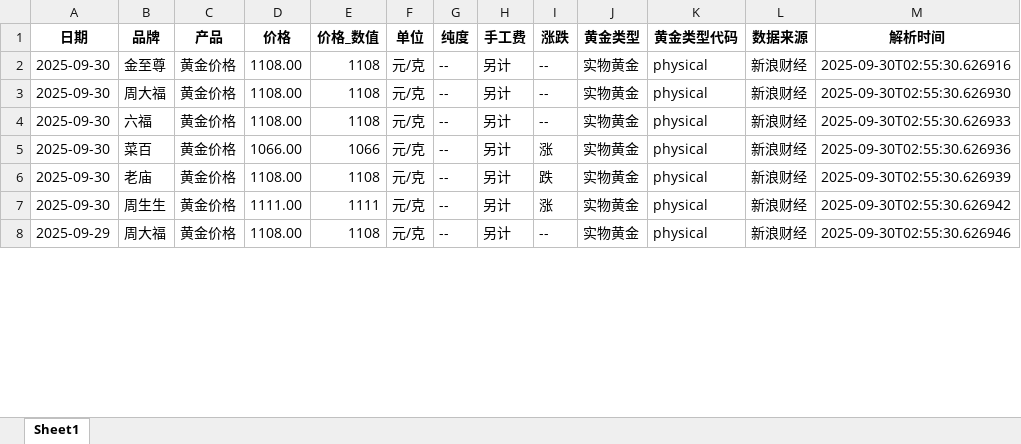
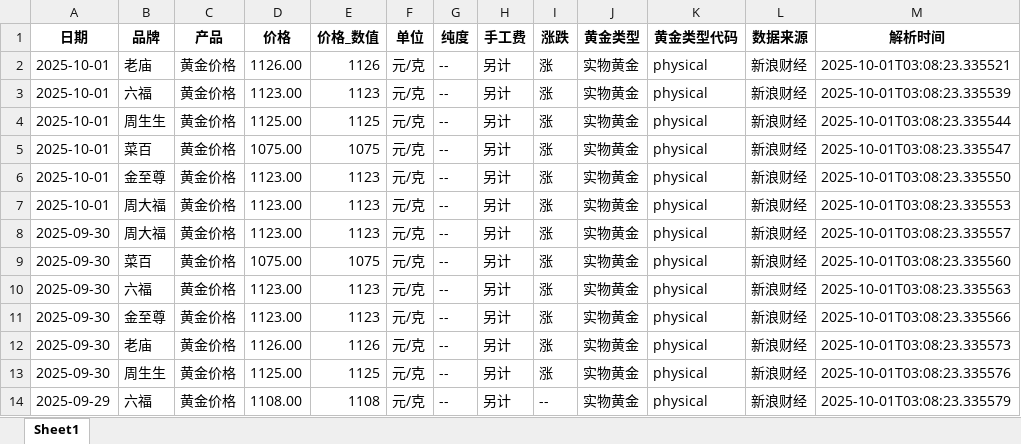
Before and after one commit to chengazhen/python-gold, an Excel workbook: physical_gold_latest.xlsx, sheet Sheet1, drawn as a sheet; only a part is shown; values as stored, in another font and other column widths than the file's, no borders; addresses are those after the commit; the diff covers the shown part only; the diff names each change by its address in the sheet, - before the commit and + after, or states it on an @@ line.

```diff
--- a/physical_gold_latest.xlsx (sheet Sheet1)
+++ b/physical_gold_latest.xlsx (sheet Sheet1)
+row 2: 2025-10-01 | 老庙 | 黄金价格 | 1126.00 | 1126 | 元/克 | -- | 另计 | 涨 | 实物黄金 | physical | 新浪财经 | 2025-10-01T03:08:23.335521
+row 3: 2025-10-01 | 六福 | 黄金价格 | 1123.00 | 1123 | 元/克 | -- | 另计 | 涨 | 实物黄金 | physical | 新浪财经 | 2025-10-01T03:08:23.335539
+row 4: 2025-10-01 | 周生生 | 黄金价格 | 1125.00 | 1125 | 元/克 | -- | 另计 | 涨 | 实物黄金 | physical | 新浪财经 | 2025-10-01T03:08:23.335544
+row 5: 2025-10-01 | 菜百 | 黄金价格 | 1075.00 | 1075 | 元/克 | -- | 另计 | 涨 | 实物黄金 | physical | 新浪财经 | 2025-10-01T03:08:23.335547
+row 6: 2025-10-01 | 金至尊 | 黄金价格 | 1123.00 | 1123 | 元/克 | -- | 另计 | 涨 | 实物黄金 | physical | 新浪财经 | 2025-10-01T03:08:23.335550
+row 7: 2025-10-01 | 周大福 | 黄金价格 | 1123.00 | 1123 | 元/克 | -- | 另计 | 涨 | 实物黄金 | physical | 新浪财经 | 2025-10-01T03:08:23.335553
-B8 (品牌): 金至尊
+B8 (品牌): 周大福
-D8 (价格): 1108.00
+D8 (价格): 1123.00
-E8 (价格_数值): 1108
+E8 (价格_数值): 1123
-I8:I10 (涨跌): --
+I8:I10 (涨跌): 涨
-M8 (解析时间): 2025-09-30T02:55:30.626916
+M8 (解析时间): 2025-10-01T03:08:23.335557
-B9 (品牌): 周大福
+B9 (品牌): 菜百
-D9 (价格): 1108.00
+D9 (价格): 1075.00
-E9 (价格_数值): 1108
+E9 (价格_数值): 1075
-M9 (解析时间): 2025-09-30T02:55:30.626930
+M9 (解析时间): 2025-10-01T03:08:23.335560
-D10 (价格): 1108.00
+D10 (价格): 1123.00
-E10 (价格_数值): 1108
+E10 (价格_数值): 1123
-M10 (解析时间): 2025-09-30T02:55:30.626933
+M10 (解析时间): 2025-10-01T03:08:23.335563
-B11 (品牌): 菜百
+B11 (品牌): 金至尊
-D11 (价格): 1066.00
+D11 (价格): 1123.00
-E11 (价格_数值): 1066
+E11 (价格_数值): 1123
-M11 (解析时间): 2025-09-30T02:55:30.626936
+M11 (解析时间): 2025-10-01T03:08:23.335566
-D12 (价格): 1108.00
+D12 (价格): 1126.00
-E12 (价格_数值): 1108
+E12 (价格_数值): 1126
-I12 (涨跌): 跌
+I12 (涨跌): 涨
-M12 (解析时间): 2025-09-30T02:55:30.626939
+M12 (解析时间): 2025-10-01T03:08:23.335573
-D13 (价格): 1111.00
+D13 (价格): 1125.00
-E13 (价格_数值): 1111
+E13 (价格_数值): 1125
-M13 (解析时间): 2025-09-30T02:55:30.626942
+M13 (解析时间): 2025-10-01T03:08:23.335576
-B14 (品牌): 周大福
+B14 (品牌): 六福
-M14 (解析时间): 2025-09-30T02:55:30.626946
+M14 (解析时间): 2025-10-01T03:08:23.335579
```
Also changed, not shown: 1 added row, 7 removed rows and 99 edited cells elsewhere in this sheet, combined_gold_data.xlsx, gold_bar_latest.xlsx, 11 other files.
